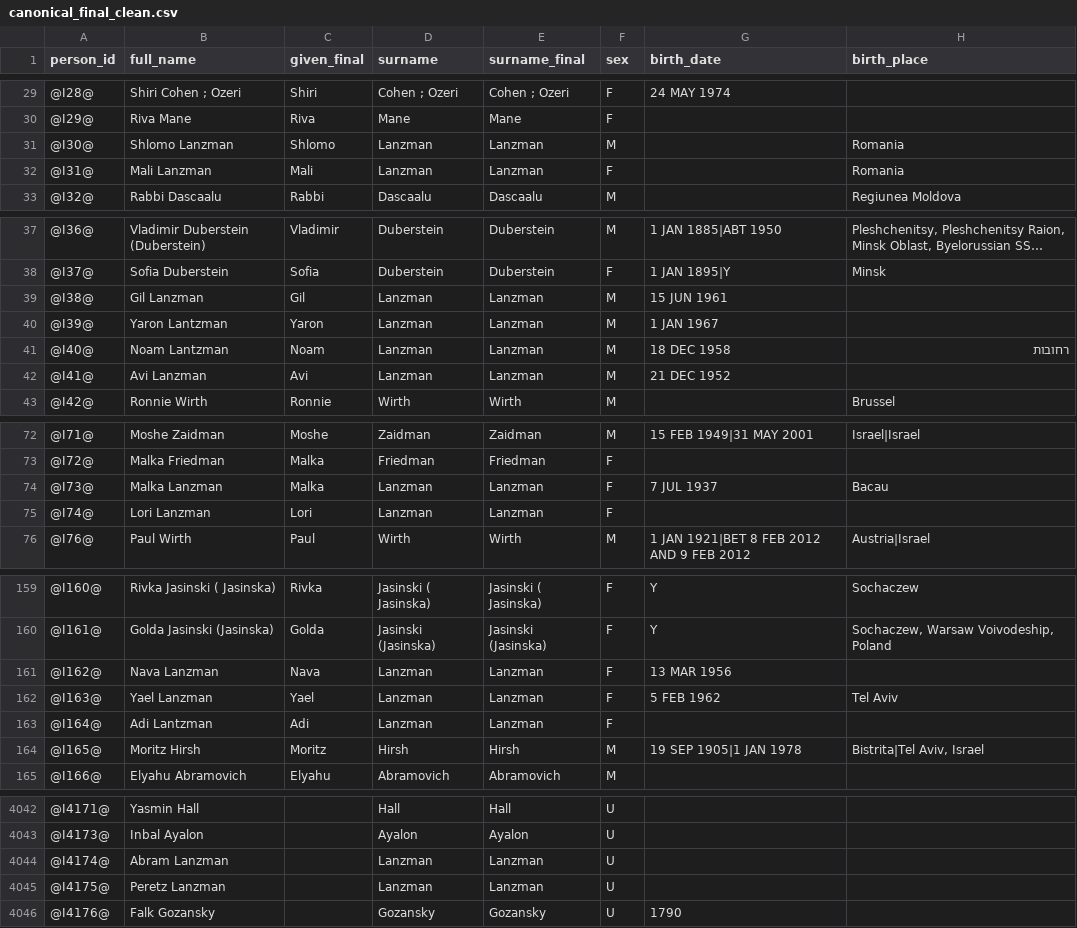
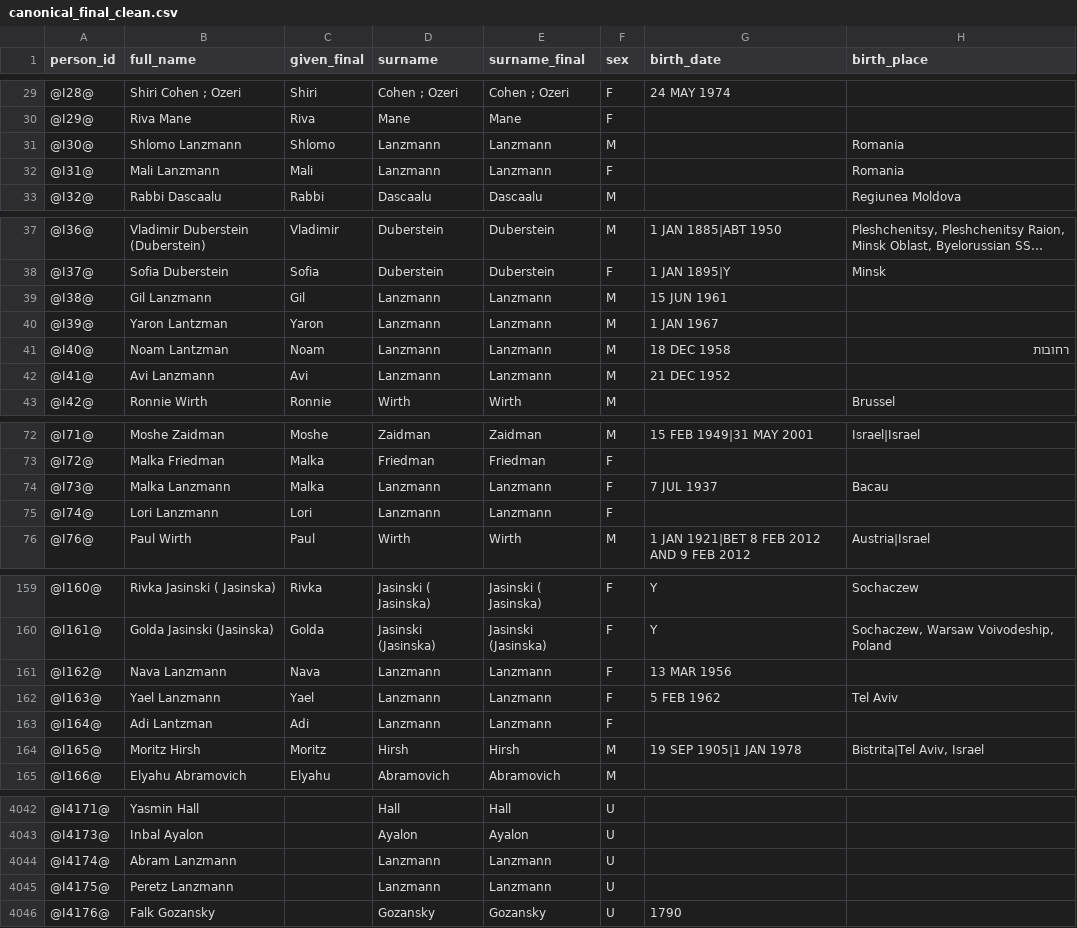
Before and after one commit to Flyingy37/yael_family_tree_github, a CSV file: data/canonical_final_clean.csv, drawn as a sheet; only a part is shown, gaps mark what is left out; long unchanged cells end in …; the diff covers the shown part only; the diff names each change by its address in the sheet, - before the commit and + after, or states it on an @@ line.

```diff
--- a/data/canonical_final_clean.csv
+++ b/data/canonical_final_clean.csv
-B31 (full_name): Shlomo Lanzman
+B31 (full_name): Shlomo Lanzmann
-D31:D32 (surname): Lanzman
+D31:D32 (surname): Lanzmann
-E31:E32 (surname_final): Lanzman
+E31:E32 (surname_final): Lanzmann
-B32 (full_name): Mali Lanzman
+B32 (full_name): Mali Lanzmann
-B39 (full_name): Gil Lanzman
+B39 (full_name): Gil Lanzmann
-D39:D42 (surname): Lanzman
+D39:D42 (surname): Lanzmann
-E39:E42 (surname_final): Lanzman
+E39:E42 (surname_final): Lanzmann
-B42 (full_name): Avi Lanzman
+B42 (full_name): Avi Lanzmann
-B74 (full_name): Malka Lanzman
+B74 (full_name): Malka Lanzmann
-D74:D75 (surname): Lanzman
+D74:D75 (surname): Lanzmann
-E74:E75 (surname_final): Lanzman
+E74:E75 (surname_final): Lanzmann
-B75 (full_name): Lori Lanzman
+B75 (full_name): Lori Lanzmann
-B161 (full_name): Nava Lanzman
+B161 (full_name): Nava Lanzmann
-D161:D163 (surname): Lanzman
+D161:D163 (surname): Lanzmann
-E161:E163 (surname_final): Lanzman
+E161:E163 (surname_final): Lanzmann
-B162 (full_name): Yael Lanzman
+B162 (full_name): Yael Lanzmann
-B4044 (full_name): Abram Lanzman
+B4044 (full_name): Abram Lanzmann
-D4044:D4045 (surname): Lanzman
+D4044:D4045 (surname): Lanzmann
-E4044:E4045 (surname_final): Lanzman
+E4044:E4045 (surname_final): Lanzmann
-B4045 (full_name): Peretz Lanzman
+B4045 (full_name): Peretz Lanzmann
```
Also changed, not shown: 36 edited cells elsewhere in this file.
